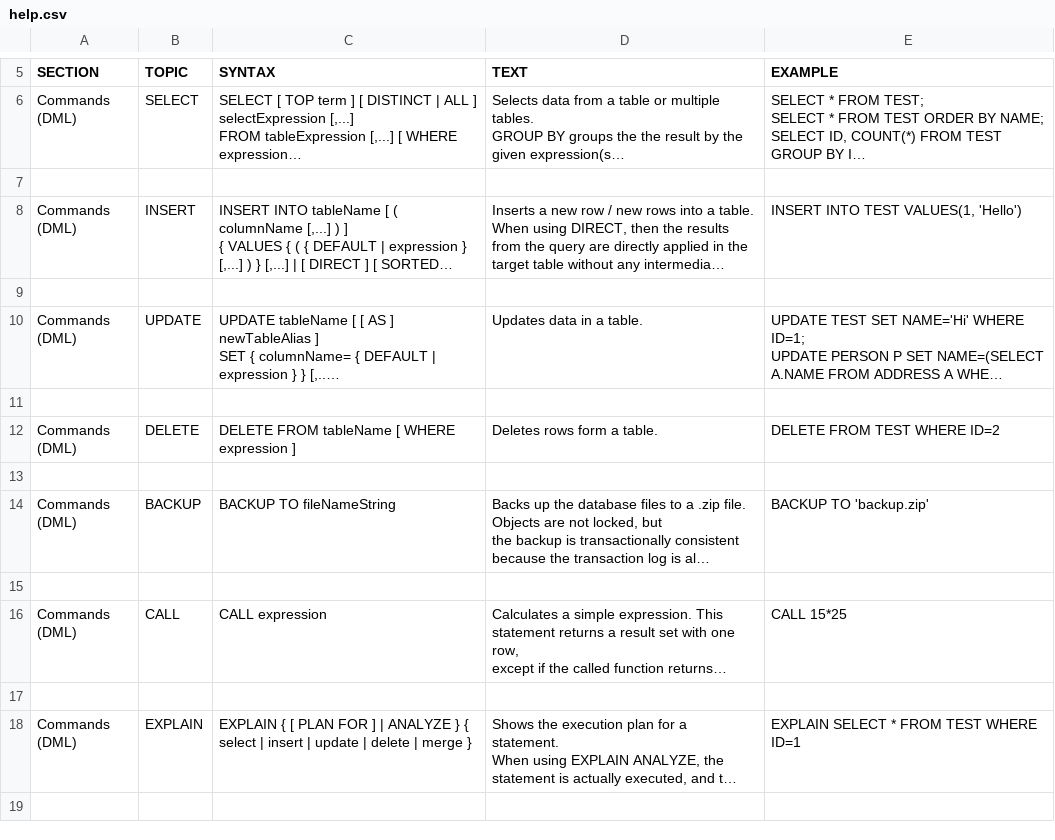
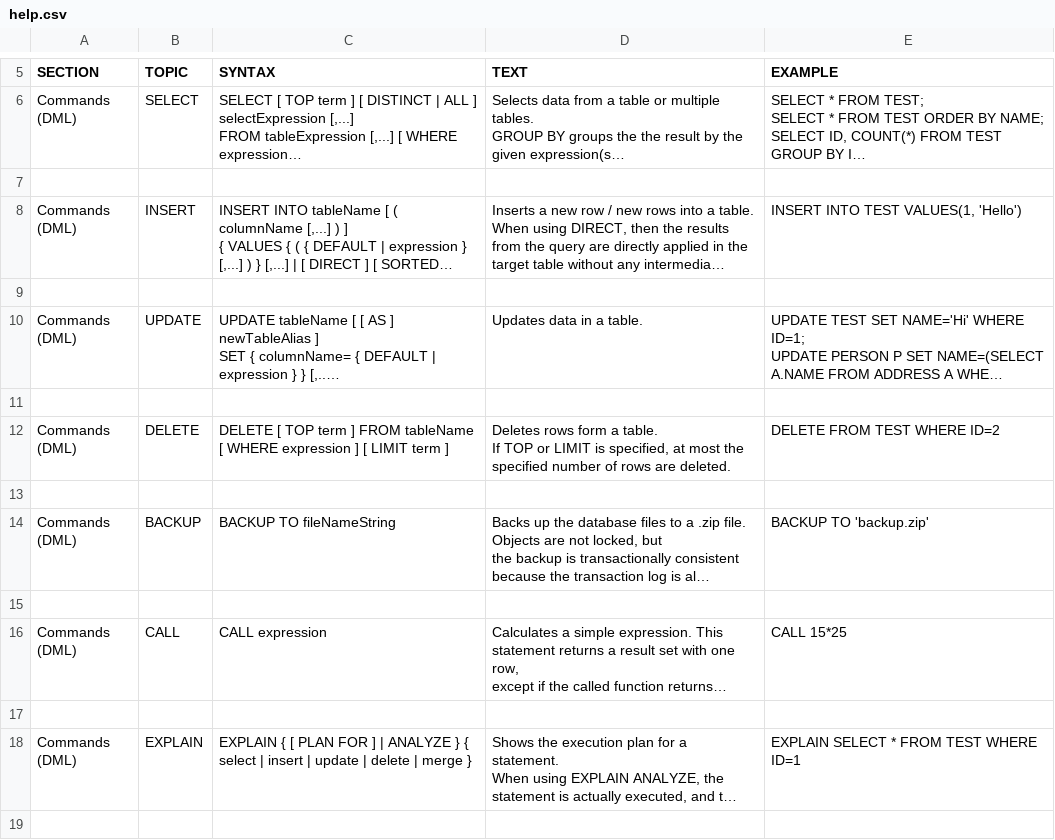
Before and after one commit to svn2github/H2-Mirror, a CSV file: h2/src/docsrc/help/help.csv, drawn as a sheet; only a part is shown, gaps mark what is left out; long unchanged cells end in …; ↵ is a line break in a cell; the diff names each change by its address in the sheet, - before the commit and + after, or states it on an @@ line.

Commit message:
Improved MS SQL Server and MySQL compatibility: support DELETE with TOP or LIMIT.
git-svn-id: http://h2database.googlecode.com/svn/trunk@3489 e6896862-9d19-0410-bfb3-e9fa5d50e656

```diff
--- a/h2/src/docsrc/help/help.csv
+++ b/h2/src/docsrc/help/help.csv
-C12 (SYNTAX): DELETE FROM tableName [ WHERE expression ]
+C12 (SYNTAX): DELETE [ TOP term ] FROM tableName [ WHERE expression ] [ LIMIT term ]
-D12 (TEXT): …a table.
+D12 (TEXT): …a table. ↵ If TOP or LIMIT is specified, at most the specified number of rows are deleted.
```
Also changed, not shown: 5 other files.
